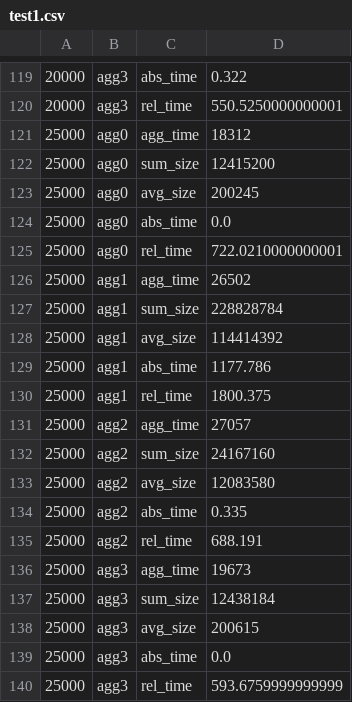
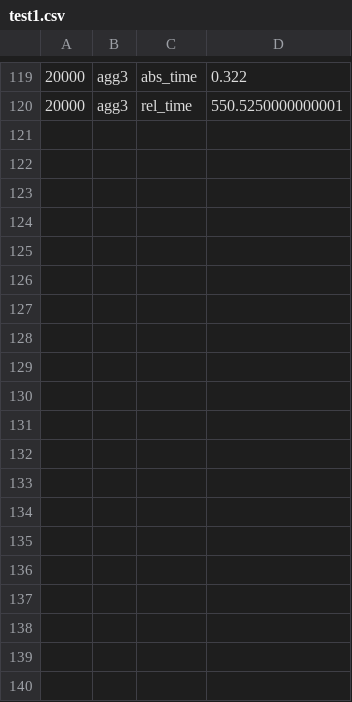
Before and after one commit to himringil/multidimensional-aggregation, a CSV file: results/test1.csv, drawn as a sheet; only a part is shown, gaps mark what is left out; the diff covers the shown part only.

```diff
--- a/results/test1.csv
+++ b/results/test1.csv
@@ -120,21 +120 @@
 20000,agg3,rel_time,550.5250000000001
-25000,agg0,agg_time,18312
-25000,agg0,sum_size,12415200
-25000,agg0,avg_size,200245
-25000,agg0,abs_time,0.0
-25000,agg0,rel_time,722.0210000000001
-25000,agg1,agg_time,26502
-25000,agg1,sum_size,228828784
-25000,agg1,avg_size,114414392
-25000,agg1,abs_time,1177.786
-25000,agg1,rel_time,1800.375
-25000,agg2,agg_time,27057
-25000,agg2,sum_size,24167160
-25000,agg2,avg_size,12083580
-25000,agg2,abs_time,0.335
-25000,agg2,rel_time,688.191
-25000,agg3,agg_time,19673
-25000,agg3,sum_size,12438184
-25000,agg3,avg_size,200615
-25000,agg3,abs_time,0.0
-25000,agg3,rel_time,593.6759999999999
```
Also changed, not shown: 20 removed rows and 5 edited cells elsewhere in this file, results/test4.csv, 2 other files.
